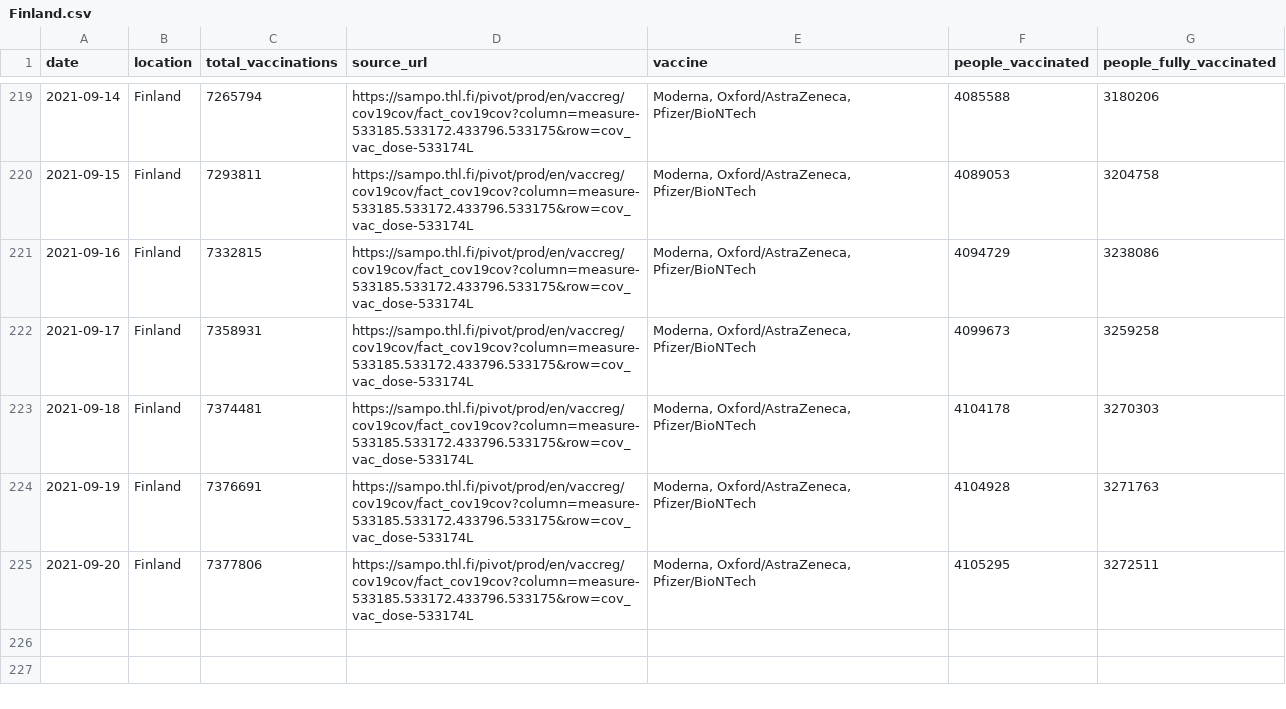
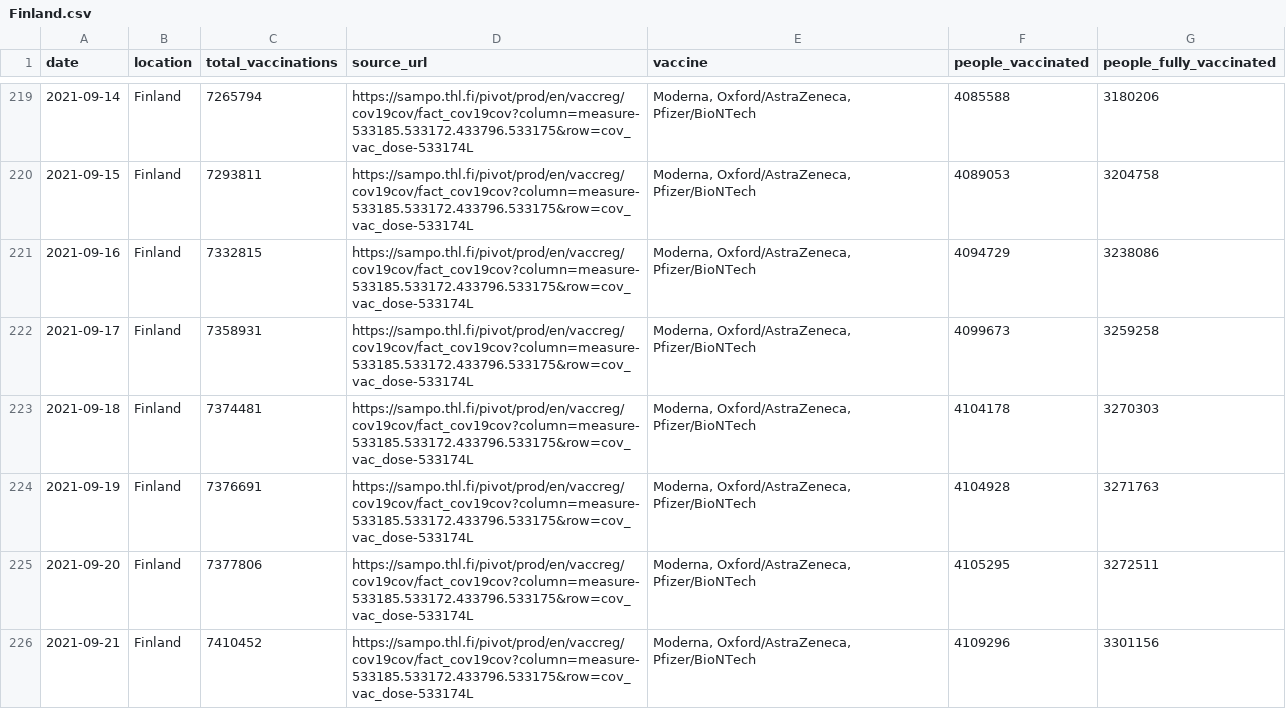
Before and after one commit to blasf1/covid_vaccine_progress_bot, a CSV file: output/Finland.csv, drawn as a sheet; only a part is shown, gaps mark what is left out.

Commit message:
[BOT] Update data and sources for website

```diff
--- a/output/Finland.csv
+++ b/output/Finland.csv
@@ -225 +225,2 @@ date,location,total_vaccinations,source_url,vaccine,people_vaccinated,people_ful
 2021-09-20,Finland,7377806,https://sampo.thl.fi/pivot/prod/en/vaccreg/cov19cov/fact_cov19cov?column=measure-533185.533172.433796.533175&row=cov_vac_dose-533174L,"Moderna, Oxford/AstraZeneca, Pfizer/BioNTech",4105295,3272511
+2021-09-21,Finland,7410452,https://sampo.thl.fi/pivot/prod/en/vaccreg/cov19cov/fact_cov19cov?column=measure-533185.533172.433796.533175&row=cov_vac_dose-533174L,"Moderna, Oxford/AstraZeneca, Pfizer/BioNTech",4109296,3301156
```
Also changed, not shown: latest.csv, output/EuropeanUnion.csv, 2 other files.
